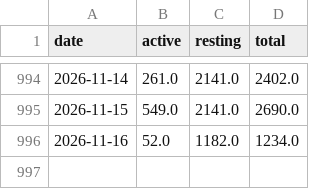
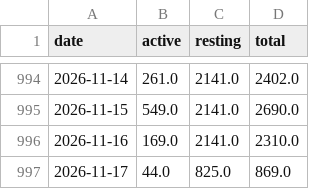
Before and after one commit to mitrovif/garmin-dashboard, a CSV file: data/daily_calories.csv, drawn as a sheet; only a part is shown, gaps mark what is left out.

```diff
--- a/data/daily_calories.csv
+++ b/data/daily_calories.csv
@@ -995,2 +995,3 @@ date,active,resting,total
 2026-11-15,549.0,2141.0,2690.0
-2026-11-16,52.0,1182.0,1234.0
+2026-11-16,169.0,2141.0,2310.0
+2026-11-17,44.0,825.0,869.0
```
Also changed, not shown: 12 other files.
